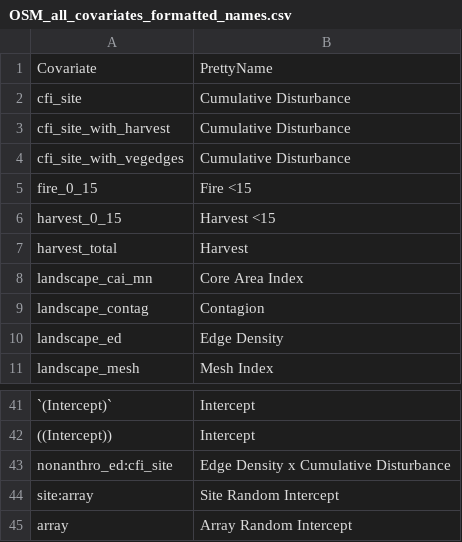
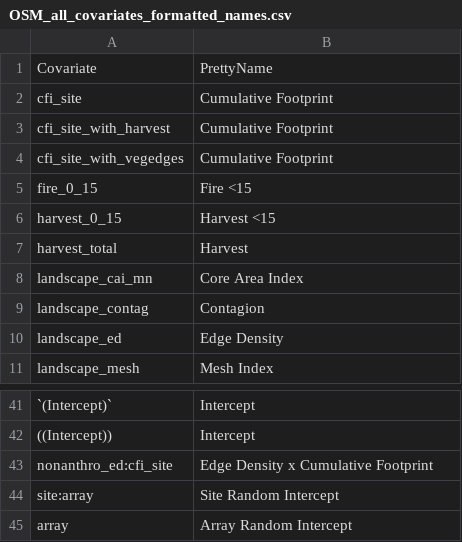
Before and after one commit to aidanbrushett/OSM_red_squirrel_distribution, a CSV file: tables/OSM_all_covariates_formatted_names.csv, drawn as a sheet; only a part is shown, gaps mark what is left out; the diff names each change by its address in the sheet, - before the commit and + after, or states it on an @@ line.

```diff
--- a/tables/OSM_all_covariates_formatted_names.csv
+++ b/tables/OSM_all_covariates_formatted_names.csv
-B2:B4: Cumulative Disturbance
+B2:B4: Cumulative Footprint
-B43: Edge Density x Cumulative Disturbance
+B43: Edge Density x Cumulative Footprint
```
Also changed, not shown: 19 other files.
